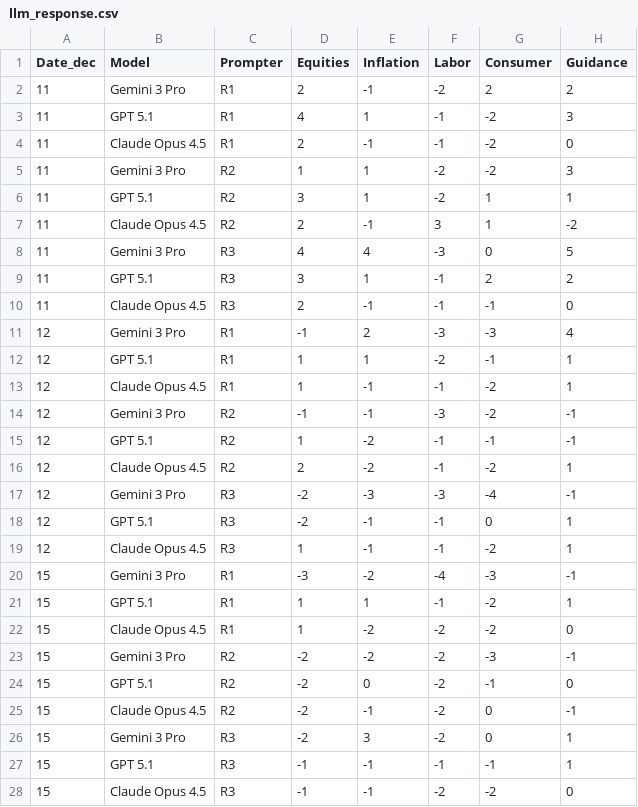
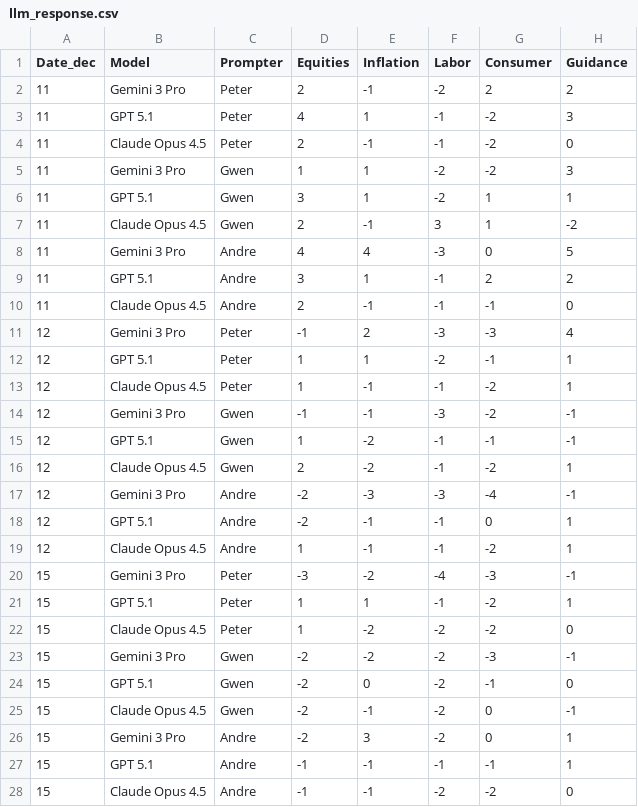
Before and after one commit to peterdunson/iphs_391_final_project_market_uncertainty, a CSV file: data/llm_response.csv, drawn as a sheet; only a part is shown; the diff covers the shown part only.

Commit message:
Update llm_response.csv

```diff
--- a/data/llm_response.csv
+++ b/data/llm_response.csv
@@ -1,28 +1,28 @@
 Date_dec,Model,Prompter,Equities,Inflation,Labor,Consumer,Guidance
-11,Gemini 3 Pro,R1,2,-1,-2,2,2
-11,GPT 5.1,R1,4,1,-1,-2,3
-11,Claude Opus 4.5,R1,2,-1,-1,-2,0
-11,Gemini 3 Pro,R2,1,1,-2,-2,3
-11,GPT 5.1,R2,3,1,-2,1,1
-11,Claude Opus 4.5,R2,2,-1,3,1,-2
-11,Gemini 3 Pro,R3,4,4,-3,0,5
-11,GPT 5.1,R3,3,1,-1,2,2
-11,Claude Opus 4.5,R3,2,-1,-1,-1,0
-12,Gemini 3 Pro,R1,-1,2,-3,-3,4
-12,GPT 5.1,R1,1,1,-2,-1,1
-12,Claude Opus 4.5,R1,1,-1,-1,-2,1
-12,Gemini 3 Pro,R2,-1,-1,-3,-2,-1
-12,GPT 5.1,R2,1,-2,-1,-1,-1
-12,Claude Opus 4.5,R2,2,-2,-1,-2,1
-12,Gemini 3 Pro,R3,-2,-3,-3,-4,-1
-12,GPT 5.1,R3,-2,-1,-1,0,1
-12,Claude Opus 4.5,R3,1,-1,-1,-2,1
-15,Gemini 3 Pro,R1,-3,-2,-4,-3,-1
-15,GPT 5.1,R1,1,1,-1,-2,1
-15,Claude Opus 4.5,R1,1,-2,-2,-2,0
-15,Gemini 3 Pro,R2,-2,-2,-2,-3,-1
-15,GPT 5.1,R2,-2,0,-2,-1,0
-15,Claude Opus 4.5,R2,-2,-1,-2,0,-1
-15,Gemini 3 Pro,R3,-2,3,-2,0,1
-15,GPT 5.1,R3,-1,-1,-1,-1,1
-15,Claude Opus 4.5,R3,-1,-1,-2,-2,0
+11,Gemini 3 Pro,Peter,2,-1,-2,2,2
+11,GPT 5.1,Peter,4,1,-1,-2,3
+11,Claude Opus 4.5,Peter,2,-1,-1,-2,0
+11,Gemini 3 Pro,Gwen,1,1,-2,-2,3
+11,GPT 5.1,Gwen,3,1,-2,1,1
+11,Claude Opus 4.5,Gwen,2,-1,3,1,-2
+11,Gemini 3 Pro,Andre,4,4,-3,0,5
+11,GPT 5.1,Andre,3,1,-1,2,2
+11,Claude Opus 4.5,Andre,2,-1,-1,-1,0
+12,Gemini 3 Pro,Peter,-1,2,-3,-3,4
+12,GPT 5.1,Peter,1,1,-2,-1,1
+12,Claude Opus 4.5,Peter,1,-1,-1,-2,1
+12,Gemini 3 Pro,Gwen,-1,-1,-3,-2,-1
+12,GPT 5.1,Gwen,1,-2,-1,-1,-1
+12,Claude Opus 4.5,Gwen,2,-2,-1,-2,1
+12,Gemini 3 Pro,Andre,-2,-3,-3,-4,-1
+12,GPT 5.1,Andre,-2,-1,-1,0,1
+12,Claude Opus 4.5,Andre,1,-1,-1,-2,1
+15,Gemini 3 Pro,Peter,-3,-2,-4,-3,-1
+15,GPT 5.1,Peter,1,1,-1,-2,1
+15,Claude Opus 4.5,Peter,1,-2,-2,-2,0
+15,Gemini 3 Pro,Gwen,-2,-2,-2,-3,-1
+15,GPT 5.1,Gwen,-2,0,-2,-1,0
+15,Claude Opus 4.5,Gwen,-2,-1,-2,0,-1
+15,Gemini 3 Pro,Andre,-2,3,-2,0,1
+15,GPT 5.1,Andre,-1,-1,-1,-1,1
+15,Claude Opus 4.5,Andre,-1,-1,-2,-2,0
```
Also changed, not shown: 1 removed row and 9 edited cells elsewhere in this file.
